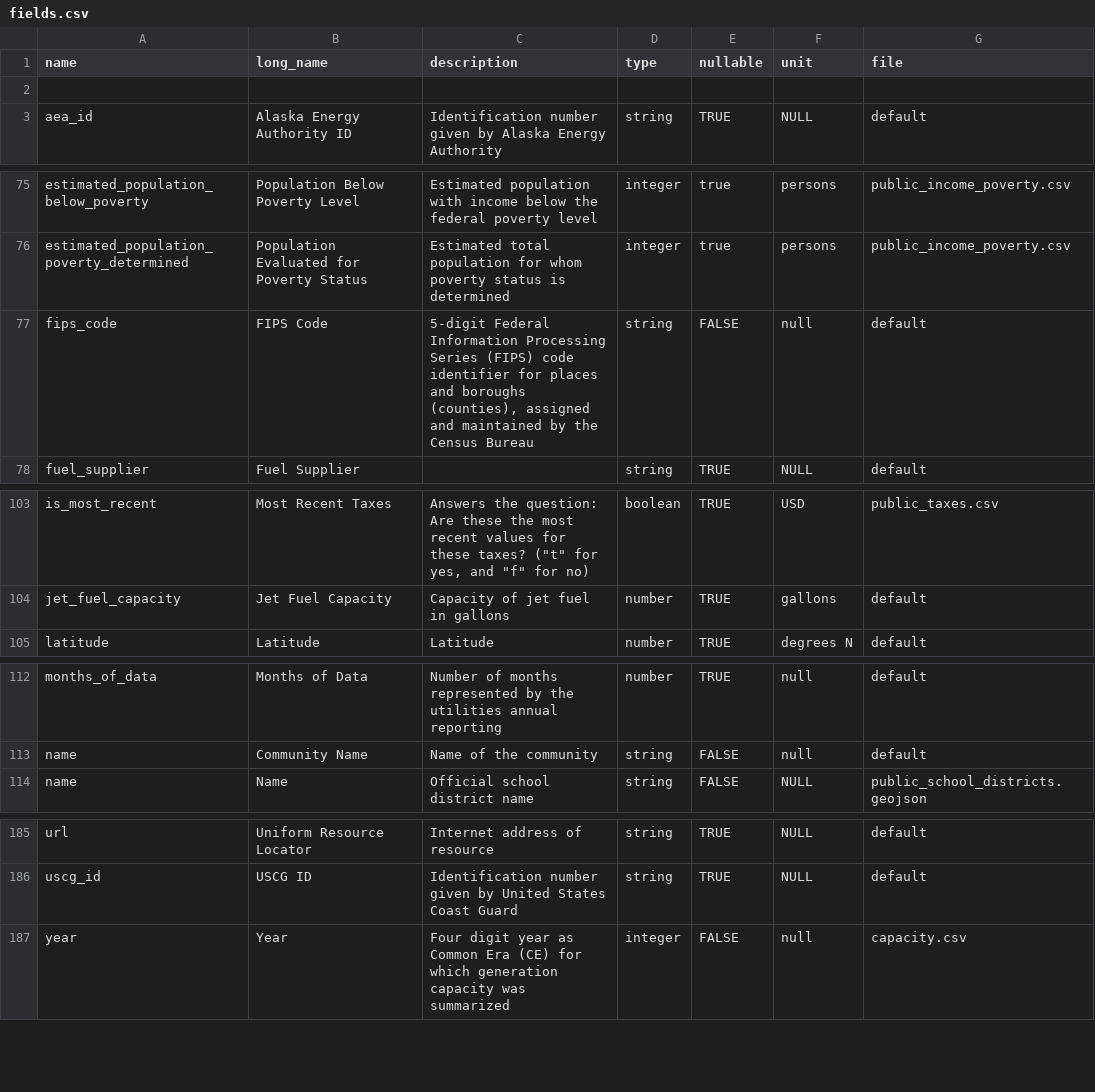
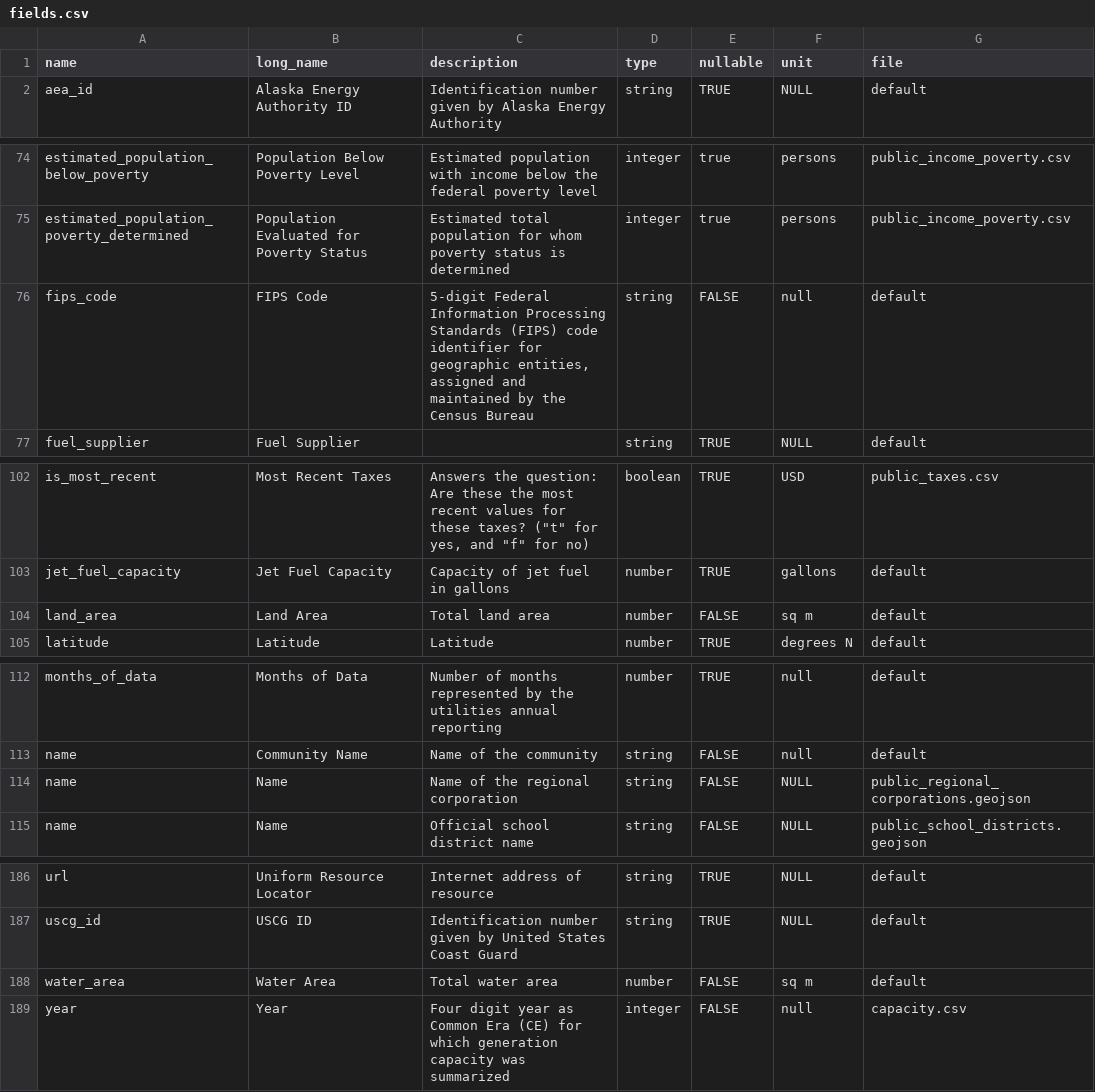
Before and after one commit to acep-aedg/aedg-data-pond, a CSV file: registry/fields.csv, drawn as a sheet; only a part is shown, gaps mark what is left out.

Commit message:
Generate metadata for public regional corporations, update field description

```diff
--- a/registry/fields.csv
+++ b/registry/fields.csv
@@ -1,3 +1,2 @@
 name,long_name,description,type,nullable,unit,file
-
 aea_id,Alaska Energy Authority ID,Identification number given by Alaska Energy Authority,string,TRUE,NULL,default
@@ -76,3 +75,3 @@ estimated_population_below_poverty,Population Below Poverty Level,"Estimated pop
 estimated_population_poverty_determined,Population Evaluated for Poverty Status,"Estimated total population for whom poverty status is determined",integer,true,persons,public_income_poverty.csv
-fips_code,FIPS Code,"5-digit Federal Information Processing Series (FIPS) code identifier for places and boroughs (counties), assigned and maintained by the Census Bureau",string,FALSE,null,default
+fips_code,FIPS Code,"5-digit Federal Information Processing Standards (FIPS) code identifier for geographic entities, assigned and maintained by the Census Bureau",string,FALSE,null,default
 fuel_supplier,Fuel Supplier,,string,TRUE,NULL,default
@@ -104,2 +103,3 @@ is_most_recent,Most Recent Taxes,"Answers the question: Are these the most recen
 jet_fuel_capacity,Jet Fuel Capacity,Capacity of jet fuel in gallons,number,TRUE,gallons,default
+land_area,Land Area,Total land area,number,FALSE,sq m,default
 latitude,Latitude,Latitude,number,TRUE,degrees N,default
@@ -113,2 +113,3 @@ months_of_data,Months of Data,Number of months represented by the utilities annu
 name,Community Name,Name of the community,string,FALSE,null,default
+name,Name,Name of the regional corporation,string,FALSE,NULL,public_regional_corporations.geojson
 name,Name,Official school district name,string,FALSE,NULL,public_school_districts.geojson
@@ -186,2 +187,3 @@ url,Uniform Resource Locator,Internet address of resource,string,TRUE,NULL,defau
 uscg_id,USCG ID,Identification number given by United States Coast Guard,string,TRUE,NULL,default
+water_area,Water Area,Total water area,number,FALSE,sq m,default
 year,Year,Four digit year as Common Era (CE) for which generation capacity was summarized,integer,FALSE,null,capacity.csv
```
Also changed, not shown: 34 other files.
